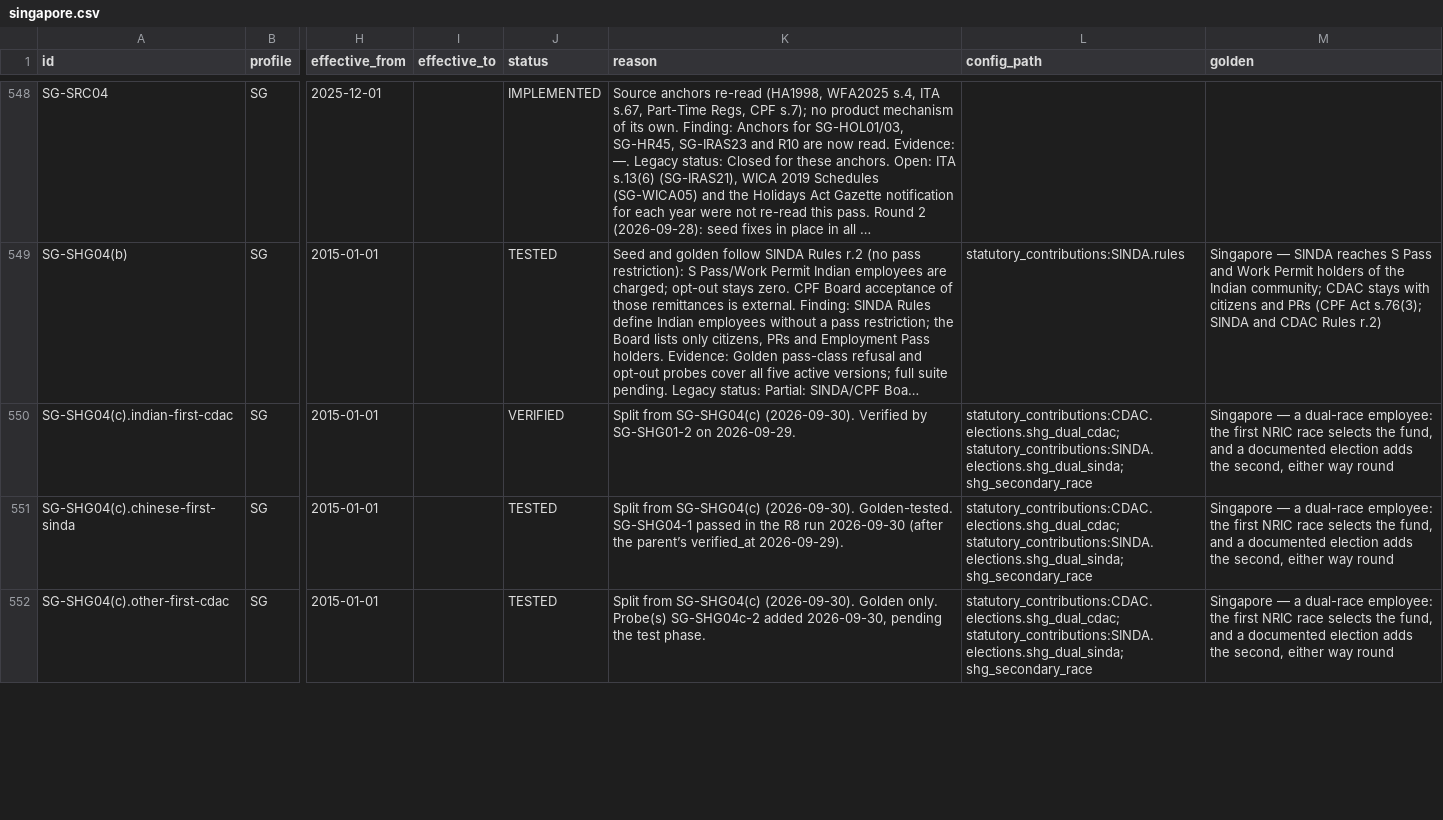
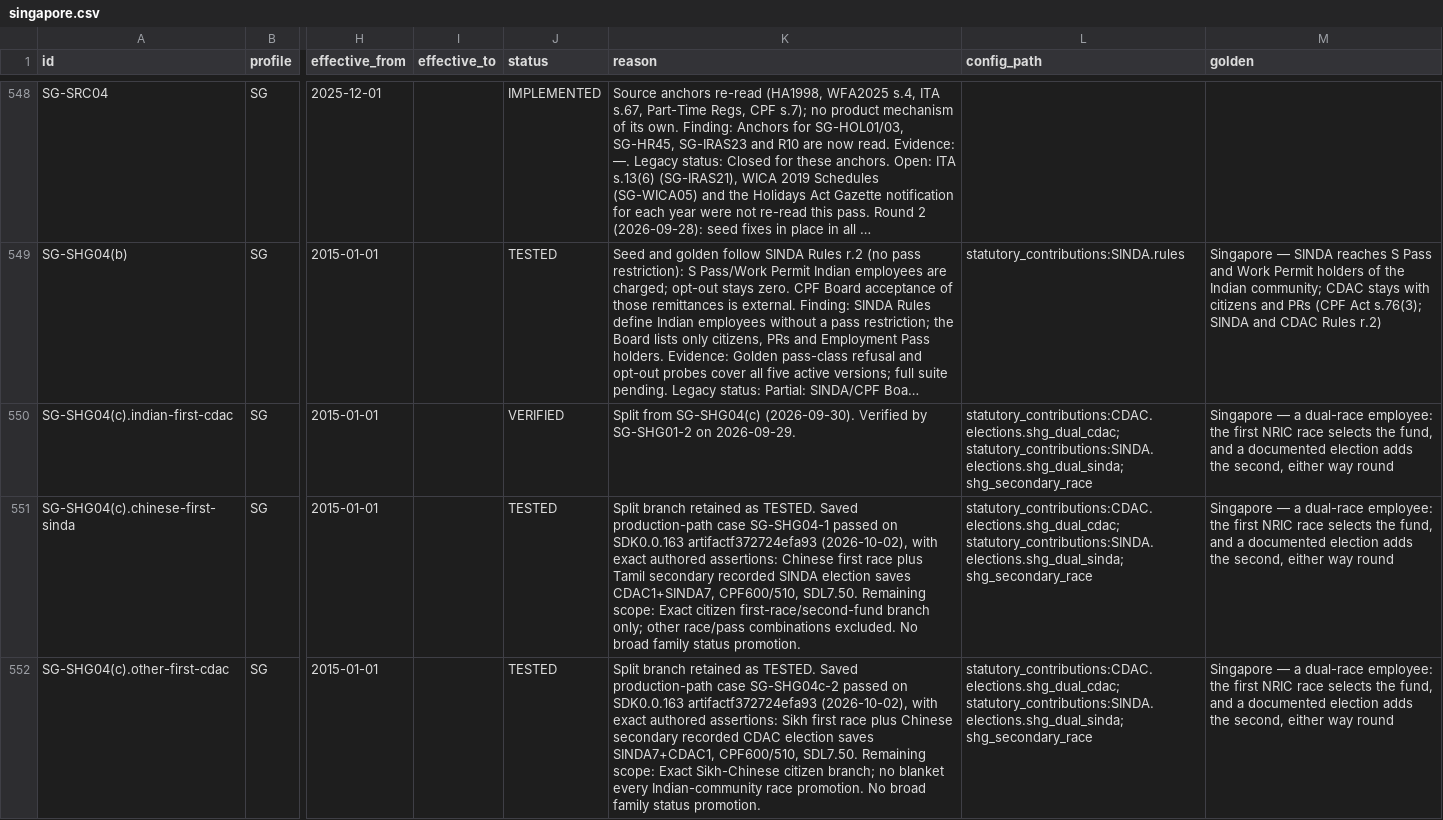
Before and after one commit to norbital-ai/templates, a CSV file: docs/inventory/singapore.csv, drawn as a sheet; only a part is shown, gaps mark what is left out; long unchanged cells end in …; the diff covers the shown part only; the diff names each change by its address in the sheet, - before the commit and + after, or states it on an @@ line.

Commit message:
Refresh Singapore tracker production evidence descriptions

```diff
--- a/docs/inventory/singapore.csv
+++ b/docs/inventory/singapore.csv
-K551 (reason): Split from SG-SHG04(c) (2026-09-30). Golden-tested. SG-SHG04-1 passed in the R8 run 2026-09-30 (after the parent’s verified_at 2026-09-29).
+K551 (reason): Split branch retained as TESTED. Saved production-path case SG-SHG04-1 passed on SDK0.0.163 artifactf372724efa93 (2026-10-02), with exact authored assertions: Chinese first race plus Tamil secondary recorded SINDA election saves CDAC1+SINDA7, CPF600/510, SDL7.50. Remaining scope: Exact citizen first-race/second-fund branch only; other race/pass combinations excluded. No broad family status promotion.
-K552 (reason): Split from SG-SHG04(c) (2026-09-30). Golden only. Probe(s) SG-SHG04c-2 added 2026-09-30, pending the test phase.
+K552 (reason): Split branch retained as TESTED. Saved production-path case SG-SHG04c-2 passed on SDK0.0.163 artifactf372724efa93 (2026-10-02), with exact authored assertions: Sikh first race plus Chinese secondary recorded CDAC election saves SINDA7+CDAC1, CPF600/510, SDL7.50. Remaining scope: Exact Sikh-Chinese citizen branch; no blanket every Indian-community race promotion. No broad family status promotion.
```
Also changed, not shown: 3 edited cells elsewhere in this file.
